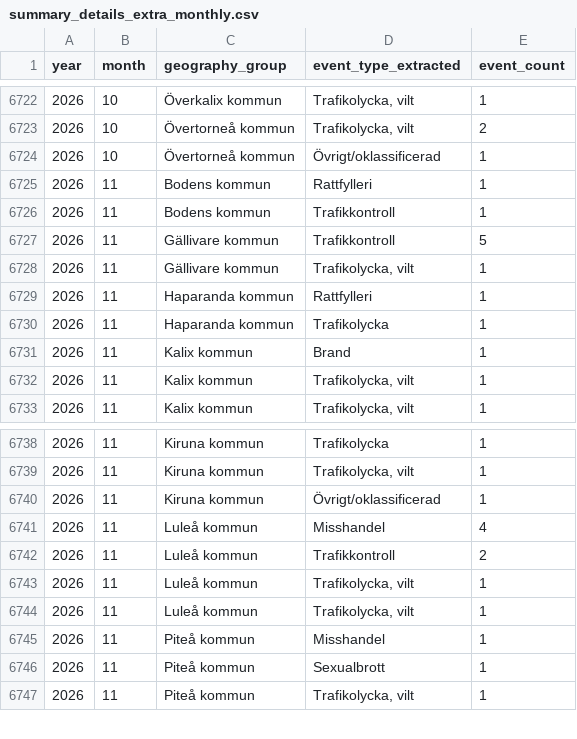
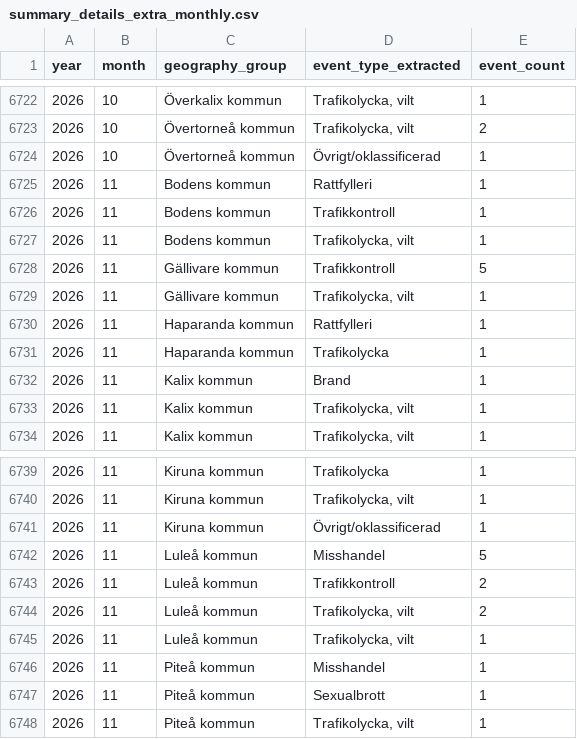
Before and after one commit to Lulea-statistik/Lulea-polishandelser, a CSV file: data/summary_details_extra_monthly.csv, drawn as a sheet; only a part is shown, gaps mark what is left out.

```diff
--- a/data/summary_details_extra_monthly.csv
+++ b/data/summary_details_extra_monthly.csv
@@ -6726,2 +6726,3 @@ year,month,geography_group,event_type_extracted,event_count
 2026,11,Bodens kommun,Trafikkontroll,1
+2026,11,Bodens kommun,"Trafikolycka, vilt",1
 2026,11,Gällivare kommun,Trafikkontroll,5
@@ -6740,6 +6741,6 @@ year,month,geography_group,event_type_extracted,event_count
 2026,11,Kiruna kommun,Övrigt/oklassificerad,1
-2026,11,Luleå kommun,Misshandel,4
+2026,11,Luleå kommun,Misshandel,5
 2026,11,Luleå kommun,Trafikkontroll,2
+2026,11,Luleå kommun,"Trafikolycka, vilt",2
 2026,11,Luleå kommun,"Trafikolycka,  vilt",1
-2026,11,Luleå kommun,"Trafikolycka, vilt",1
 2026,11,Piteå kommun,Misshandel,1
```
Also changed, not shown: data/expanded_monthly_summary.csv, data/weekday_period_calendar.csv, 25 other files.
